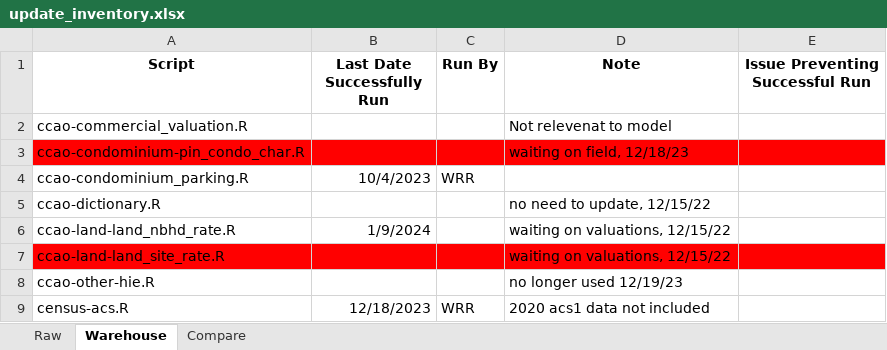
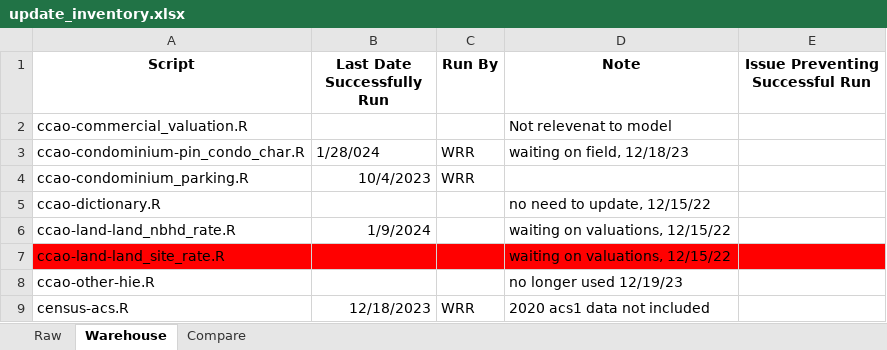
Before and after one commit to ccao-data/data-architecture, an Excel workbook: aws-s3/update_inventory.xlsx, sheet Warehouse, drawn as a sheet; only a part is shown; values as stored, in another font and other column widths than the file's, no borders; the diff names each change by its address in the sheet, - before the commit and + after, or states it on an @@ line.

```diff
--- a/aws-s3/update_inventory.xlsx (sheet Warehouse)
+++ b/aws-s3/update_inventory.xlsx (sheet Warehouse)
-A3:E3 fill: #FF0000
+A3:E3 fill: none
-B3 (Last Date Successfully Run): (empty)
+B3 (Last Date Successfully Run): 1/28/024
-C3 (Run By): (empty)
+C3 (Run By): WRR
```
Also changed, not shown: sheet Raw.
